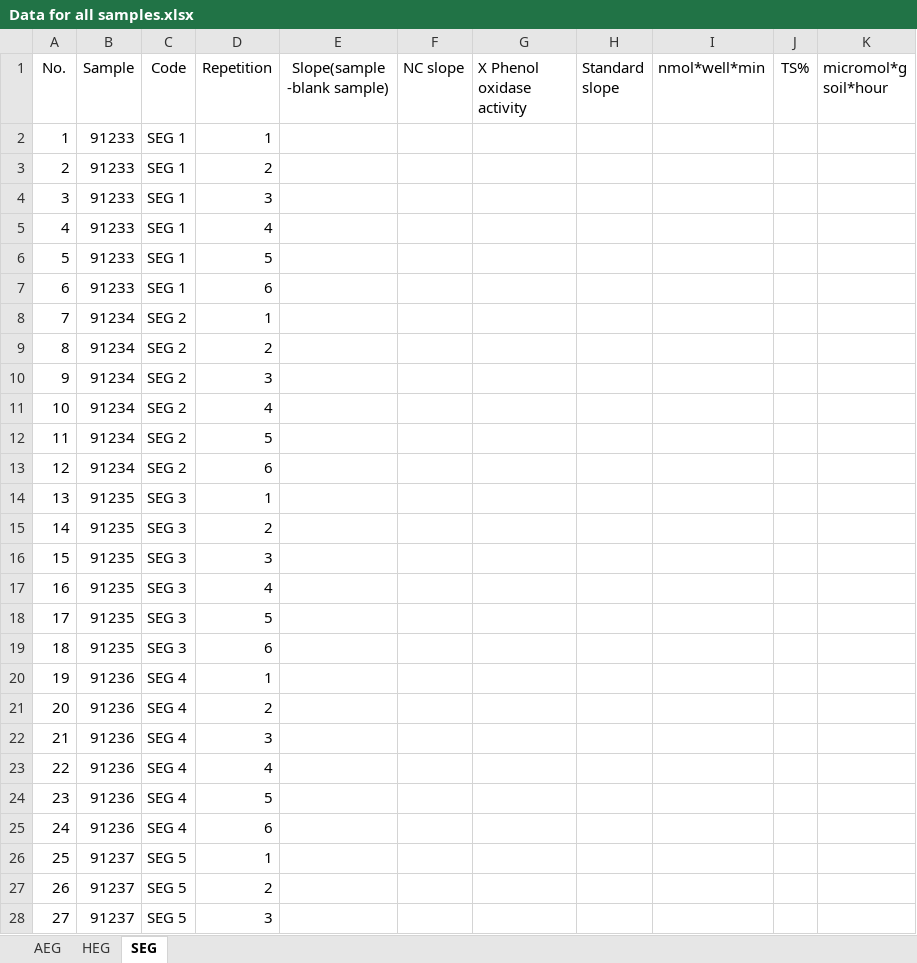
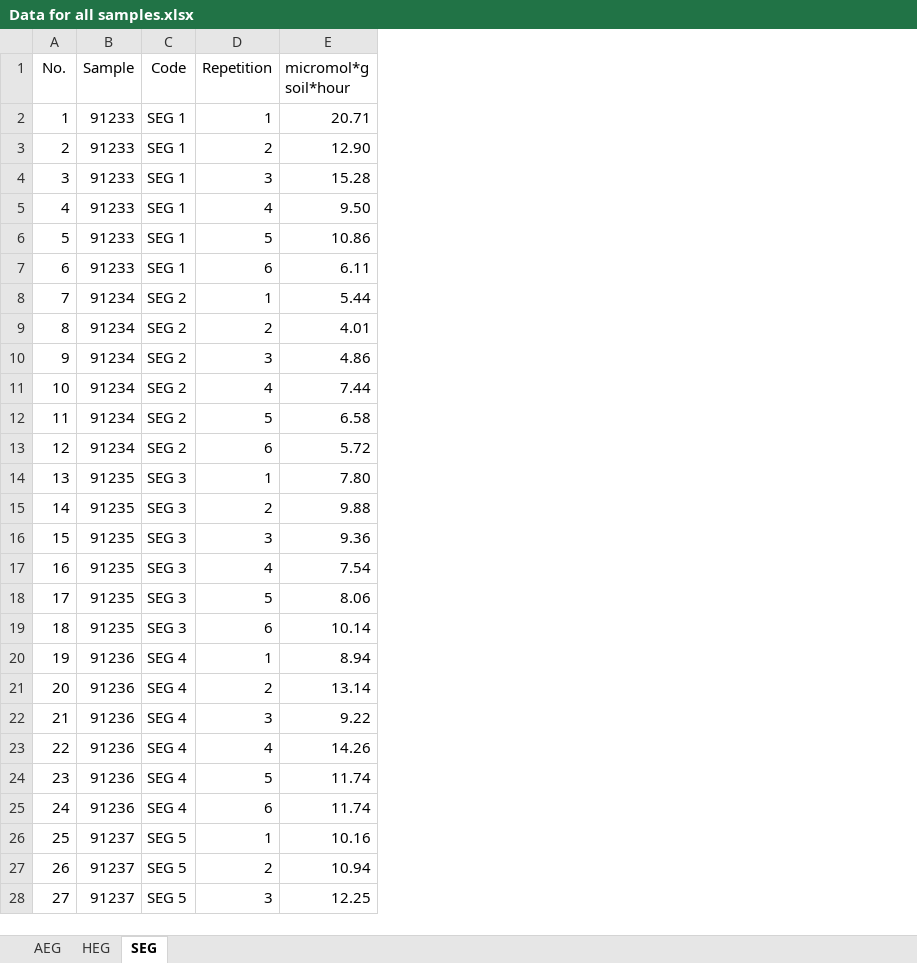
Before and after one commit to inkyin3796/Research, an Excel workbook: Phenoloxidase Activity data/Data for all samples.xlsx, sheet SEG, drawn as a sheet; only a part is shown; values as stored, in another font and other column widths than the file's, no borders; removed rows and columns are numbered as before the commit, all else as after; the diff covers the shown part only; the diff names each change by its address in the sheet, - before the commit and + after, or states it on an @@ line.

```diff
--- a/Phenoloxidase Activity data/Data for all samples.xlsx (sheet SEG)
+++ b/Phenoloxidase Activity data/Data for all samples.xlsx (sheet SEG)
-column E (Slope(sample -blank sample)), empty
-column F (NC slope), empty
-column G (X Phenol oxidase activity), empty
-column H (Standard slope), empty
-column I (nmol*well*min), empty
-column J (TS%), empty
-E2 (micromol*g soil*hour): (empty)
+E2 (micromol*g soil*hour): 20.71
-E3 (micromol*g soil*hour): (empty)
+E3 (micromol*g soil*hour): 12.90
-E4 (micromol*g soil*hour): (empty)
+E4 (micromol*g soil*hour): 15.28
-E5 (micromol*g soil*hour): (empty)
+E5 (micromol*g soil*hour): 9.50
-E6 (micromol*g soil*hour): (empty)
+E6 (micromol*g soil*hour): 10.86
-E7 (micromol*g soil*hour): (empty)
+E7 (micromol*g soil*hour): 6.11
-E8 (micromol*g soil*hour): (empty)
+E8 (micromol*g soil*hour): 5.44
-E9 (micromol*g soil*hour): (empty)
+E9 (micromol*g soil*hour): 4.01
-E10 (micromol*g soil*hour): (empty)
+E10 (micromol*g soil*hour): 4.86
-E11 (micromol*g soil*hour): (empty)
+E11 (micromol*g soil*hour): 7.44
-E12 (micromol*g soil*hour): (empty)
+E12 (micromol*g soil*hour): 6.58
-E13 (micromol*g soil*hour): (empty)
+E13 (micromol*g soil*hour): 5.72
-E14 (micromol*g soil*hour): (empty)
+E14 (micromol*g soil*hour): 7.80
-E15 (micromol*g soil*hour): (empty)
+E15 (micromol*g soil*hour): 9.88
-E16 (micromol*g soil*hour): (empty)
+E16 (micromol*g soil*hour): 9.36
-E17 (micromol*g soil*hour): (empty)
+E17 (micromol*g soil*hour): 7.54
-E18 (micromol*g soil*hour): (empty)
+E18 (micromol*g soil*hour): 8.06
-E19 (micromol*g soil*hour): (empty)
+E19 (micromol*g soil*hour): 10.14
-E20 (micromol*g soil*hour): (empty)
+E20 (micromol*g soil*hour): 8.94
-E21 (micromol*g soil*hour): (empty)
+E21 (micromol*g soil*hour): 13.14
-E22 (micromol*g soil*hour): (empty)
+E22 (micromol*g soil*hour): 9.22
-E23 (micromol*g soil*hour): (empty)
+E23 (micromol*g soil*hour): 14.26
-E24:E25 (micromol*g soil*hour): (empty)
+E24:E25 (micromol*g soil*hour): 11.74
-E26 (micromol*g soil*hour): (empty)
+E26 (micromol*g soil*hour): 10.16
-E27 (micromol*g soil*hour): (empty)
+E27 (micromol*g soil*hour): 10.94
-E28 (micromol*g soil*hour): (empty)
+E28 (micromol*g soil*hour): 12.25
```
Also changed, not shown: 273 edited cells elsewhere in this sheet, sheet HEG, sheet AEG, Phenoloxidase Activity data/04. AEG 4 (91136).xlsx, Phenoloxidase Activity data/09. AEG 9 (91141).xlsx, 9 other files.
